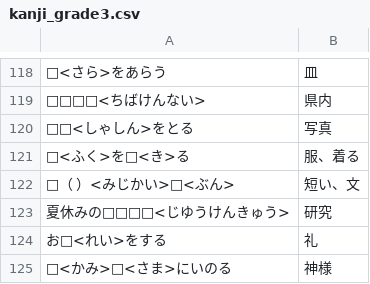
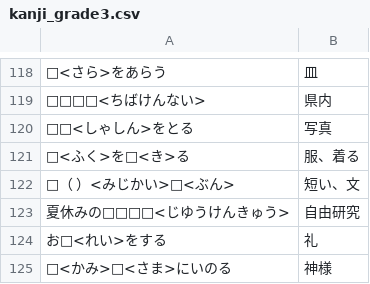
Before and after one commit to sgk/kanji-drill, a CSV file: kanji_grade3.csv, drawn as a sheet; only a part is shown, gaps mark what is left out.

Commit message:
修正: 夏休みの研究項目の表記を「自由研究」に変更

```diff
--- a/kanji_grade3.csv
+++ b/kanji_grade3.csv
@@ -122,3 +122,3 @@
 □（　　）<みじかい>□<ぶん>,短い、文
-夏休みの□□□□<じゆうけんきゅう>,研究
+夏休みの□□□□<じゆうけんきゅう>,自由研究
 お□<れい>をする,礼
```
